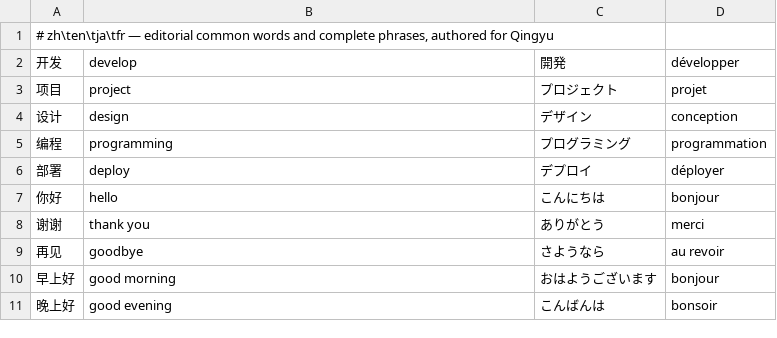
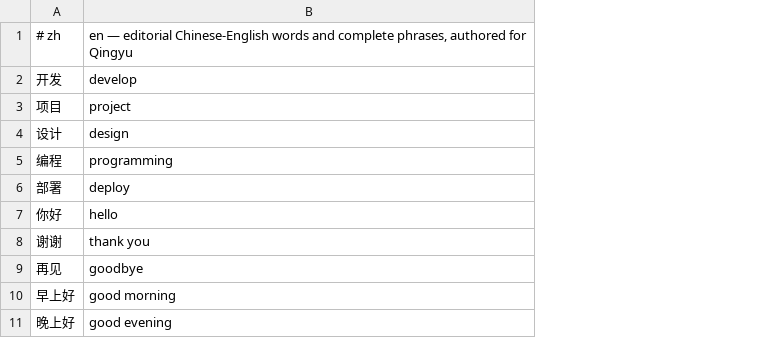
Before and after one commit to sharbvane/qingyu-srf, a TSV file: app/src/main/assets/translation/phrase-gloss.tsv, drawn as a sheet; only a part is shown; removed rows and columns are numbered as before the commit, all else as after; the diff names each change by its address in the sheet, - before the commit and + after, or states it on an @@ line.

Commit message:
feat: release Qingyu Android v0.3.0

```diff
--- a/app/src/main/assets/translation/phrase-gloss.tsv
+++ b/app/src/main/assets/translation/phrase-gloss.tsv
-column C, rows 2-11: 開発 | プロジェクト | デザイン | プログラミング | デプロイ | こんにちは | ありがとう | さようなら | おはようございます | こんばんは
-column D, rows 2-11: développer | projet | conception | programmation | déployer | bonjour | merci | au revoir | bonjour | bonsoir
-row 1: # zh\ten\tja\tfr — editorial common words and complete phrases, authored for Qingyu
+row 1: # zh | en — editorial Chinese-English words and complete phrases, authored for Qingyu
```
Also changed, not shown: 46 other files.
